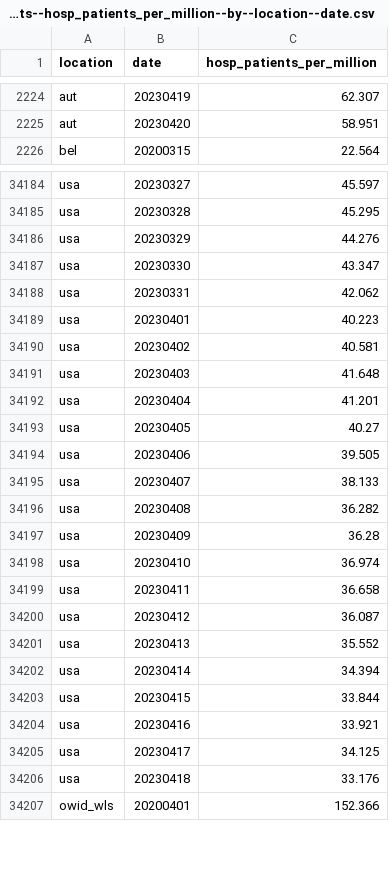
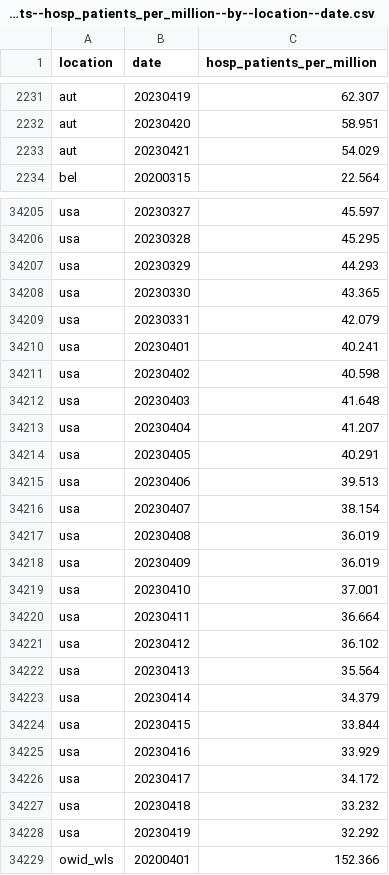
Before and after one commit to open-numbers/ddf--owid--covid_19, a CSV file: ddf--datapoints--hosp_patients_per_million--by--location--date.csv, drawn as a sheet; only a part is shown, gaps mark what is left out; the diff covers the shown part only.

```diff
--- a/ddf--datapoints--hosp_patients_per_million--by--location--date.csv
+++ b/ddf--datapoints--hosp_patients_per_million--by--location--date.csv
@@ -2225,2 +2232,3 @@ aut,20230419,62.307
 aut,20230420,58.951
+aut,20230421,54.029
 bel,20200315,22.564
@@ -34185,23 +34206,24 @@ usa,20230327,45.597
 usa,20230328,45.295
-usa,20230329,44.276
-usa,20230330,43.347
-usa,20230331,42.062
-usa,20230401,40.223
-usa,20230402,40.581
+usa,20230329,44.293
+usa,20230330,43.365
+usa,20230331,42.079
+usa,20230401,40.241
+usa,20230402,40.598
 usa,20230403,41.648
-usa,20230404,41.201
-usa,20230405,40.27
-usa,20230406,39.505
-usa,20230407,38.133
-usa,20230408,36.282
-usa,20230409,36.28
-usa,20230410,36.974
-usa,20230411,36.658
-usa,20230412,36.087
-usa,20230413,35.552
-usa,20230414,34.394
+usa,20230404,41.207
+usa,20230405,40.291
+usa,20230406,39.513
+usa,20230407,38.154
+usa,20230408,36.019
+usa,20230409,36.019
+usa,20230410,37.001
+usa,20230411,36.664
+usa,20230412,36.102
+usa,20230413,35.564
+usa,20230414,34.379
 usa,20230415,33.844
-usa,20230416,33.921
-usa,20230417,34.125
-usa,20230418,33.176
+usa,20230416,33.929
+usa,20230417,34.172
+usa,20230418,33.232
+usa,20230419,32.292
 owid_wls,20200401,152.366
```
Also changed, not shown: 20 added rows and 70 edited cells elsewhere in this file, ddf--datapoints--icu_patients_per_million--by--location--date.csv, ddf--datapoints--total_boosters--by--location--date.csv, 25 other files.
